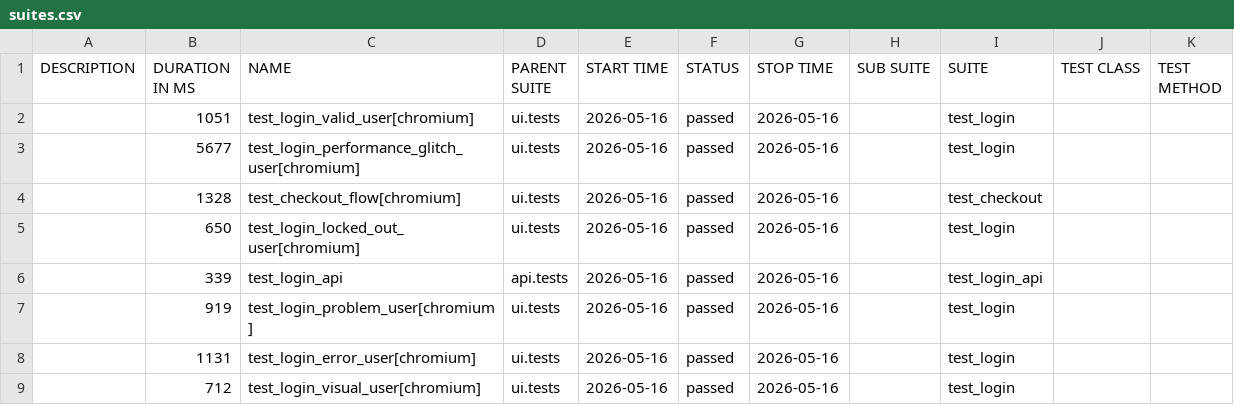
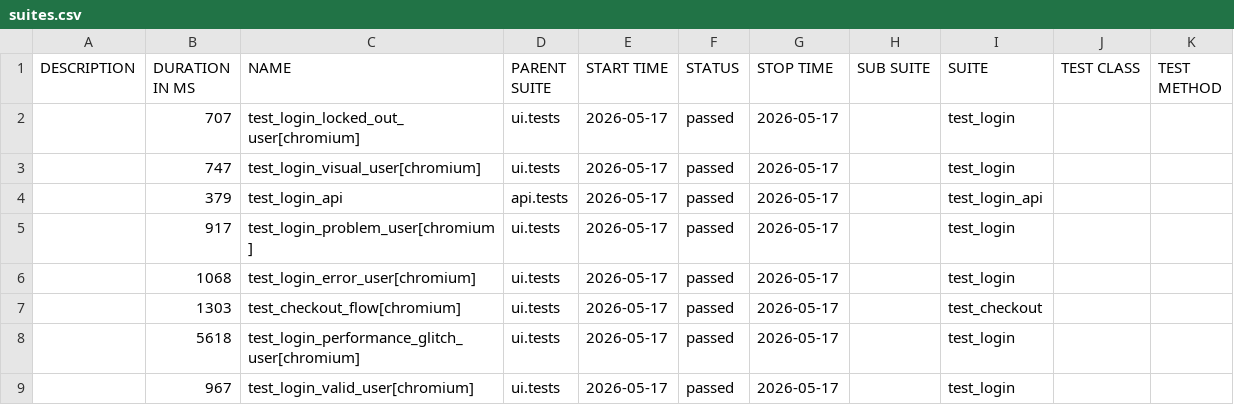
Before and after one commit to bichvt233/fv-automation-framework, a CSV file: data/suites.csv, drawn as a sheet.

```diff
--- a/data/suites.csv
+++ b/data/suites.csv
@@ -1,9 +1,9 @@
 "DESCRIPTION","DURATION IN MS","NAME","PARENT SUITE","START TIME","STATUS","STOP TIME","SUB SUITE","SUITE","TEST CLASS","TEST METHOD"
-"","1051","test_login_valid_user[chromium]","ui.tests","2026-05-16","passed","2026-05-16","","test_login","",""
-"","5677","test_login_performance_glitch_user[chromium]","ui.tests","2026-05-16","passed","2026-05-16","","test_login","",""
-"","1328","test_checkout_flow[chromium]","ui.tests","2026-05-16","passed","2026-05-16","","test_checkout","",""
-"","650","test_login_locked_out_user[chromium]","ui.tests","2026-05-16","passed","2026-05-16","","test_login","",""
-"","339","test_login_api","api.tests","2026-05-16","passed","2026-05-16","","test_login_api","",""
-"","919","test_login_problem_user[chromium]","ui.tests","2026-05-16","passed","2026-05-16","","test_login","",""
-"","1131","test_login_error_user[chromium]","ui.tests","2026-05-16","passed","2026-05-16","","test_login","",""
-"","712","test_login_visual_user[chromium]","ui.tests","2026-05-16","passed","2026-05-16","","test_login","",""
+"","707","test_login_locked_out_user[chromium]","ui.tests","2026-05-17","passed","2026-05-17","","test_login","",""
+"","747","test_login_visual_user[chromium]","ui.tests","2026-05-17","passed","2026-05-17","","test_login","",""
+"","379","test_login_api","api.tests","2026-05-17","passed","2026-05-17","","test_login_api","",""
+"","917","test_login_problem_user[chromium]","ui.tests","2026-05-17","passed","2026-05-17","","test_login","",""
+"","1068","test_login_error_user[chromium]","ui.tests","2026-05-17","passed","2026-05-17","","test_login","",""
+"","1303","test_checkout_flow[chromium]","ui.tests","2026-05-17","passed","2026-05-17","","test_checkout","",""
+"","5618","test_login_performance_glitch_user[chromium]","ui.tests","2026-05-17","passed","2026-05-17","","test_login","",""
+"","967","test_login_valid_user[chromium]","ui.tests","2026-05-17","passed","2026-05-17","","test_login","",""
```
Also changed, not shown: 30 other files.
